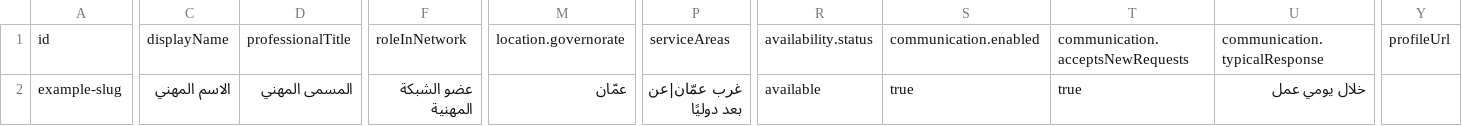
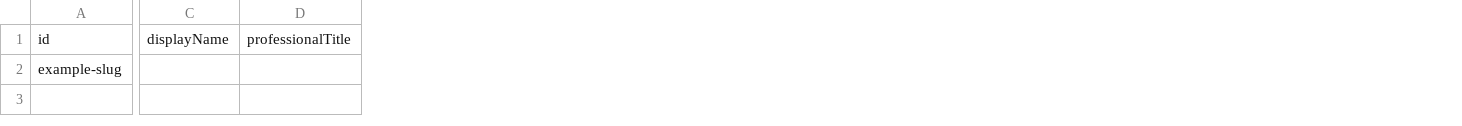
Before and after one commit to khaledaltheeb/healthrenewal.org, a CSV file: specialists-partners/data/provider-import-template.csv, drawn as a sheet; only a part is shown, gaps mark what is left out; the diff covers the shown part only; the diff names each change by its address in the sheet, - before the commit and + after, or states it on an @@ line.

Commit message:
specialists: preserve v1 import compatibility

```diff
--- a/specialists-partners/data/provider-import-template.csv
+++ b/specialists-partners/data/provider-import-template.csv
-column F, rows 1-2: roleInNetwork | عضو الشبكة المهنية
-column M, rows 1-2: location.governorate | عمّان
-column P, rows 1-2: serviceAreas | غرب عمّان|عن بعد دوليًا
-column R, rows 1-2: availability.status | available
-column S, rows 1-2: communication.enabled | true
-column T, rows 1-2: communication.acceptsNewRequests | true
-column U, rows 1-2: communication.typicalResponse | خلال يومي عمل
-column Y, row 1: profileUrl
-C2: الاسم المهني
+C2: (empty)
-D2: المسمى المهني
+D2: (empty)
```
Also changed, not shown: 9 edited cells elsewhere in this file.
